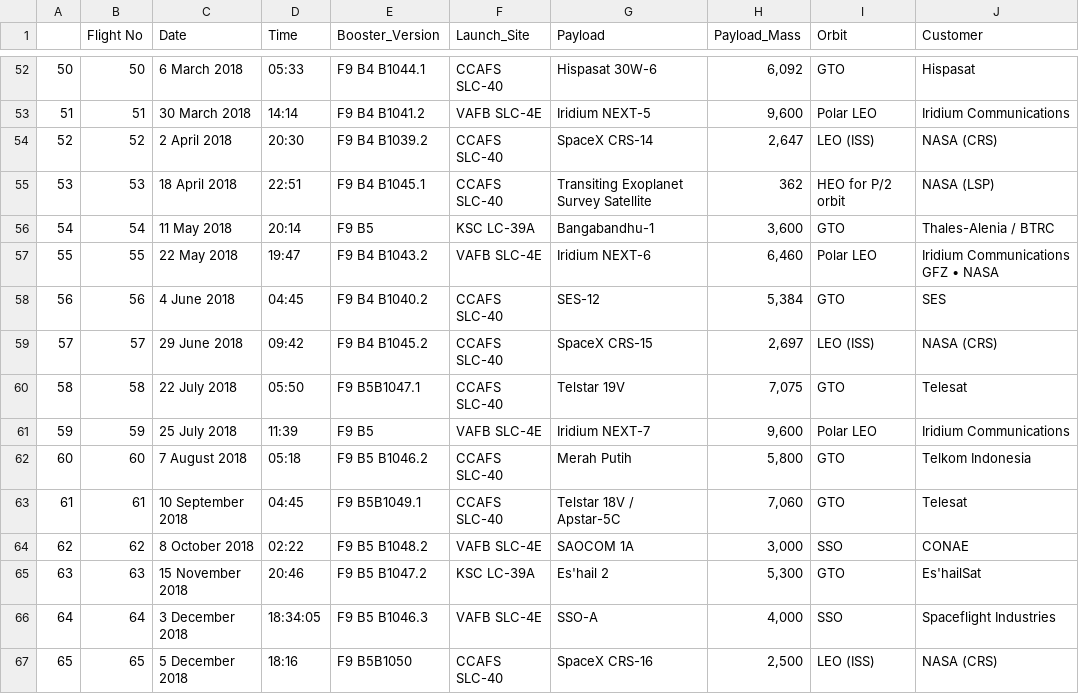
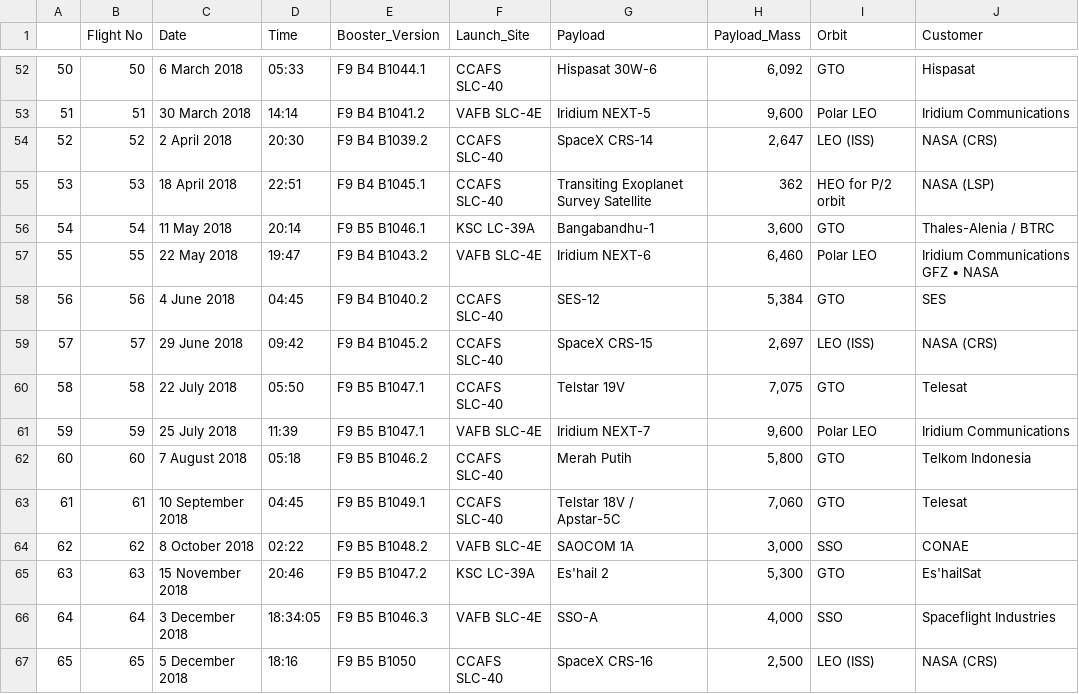
Before and after one commit to heyrobin/Python-DataScrap, a CSV file: Spacex_/Falcon 9 and Falcon Heavy launches.csv, drawn as a sheet; only a part is shown, gaps mark what is left out; the diff covers the shown part only; the diff names each change by its address in the sheet, - before the commit and + after, or states it on an @@ line.

Commit message:
Update Falcon 9 and Falcon Heavy launches.csv

```diff
--- a/Spacex_/Falcon 9 and Falcon Heavy launches.csv
+++ b/Spacex_/Falcon 9 and Falcon Heavy launches.csv
-E56 (Booster_Version): F9 B5
+E56 (Booster_Version): F9 B5 B1046.1
-E60 (Booster_Version): F9 B5B1047.1
+E60 (Booster_Version): F9 B5 B1047.1
-E61 (Booster_Version): F9 B5
+E61 (Booster_Version): F9 B5 B1047.1
-E63 (Booster_Version): F9 B5B1049.1
+E63 (Booster_Version): F9 B5 B1049.1
-E67 (Booster_Version): F9 B5B1050
+E67 (Booster_Version): F9 B5 B1050
```
Also changed, not shown: 15 edited cells elsewhere in this file.
